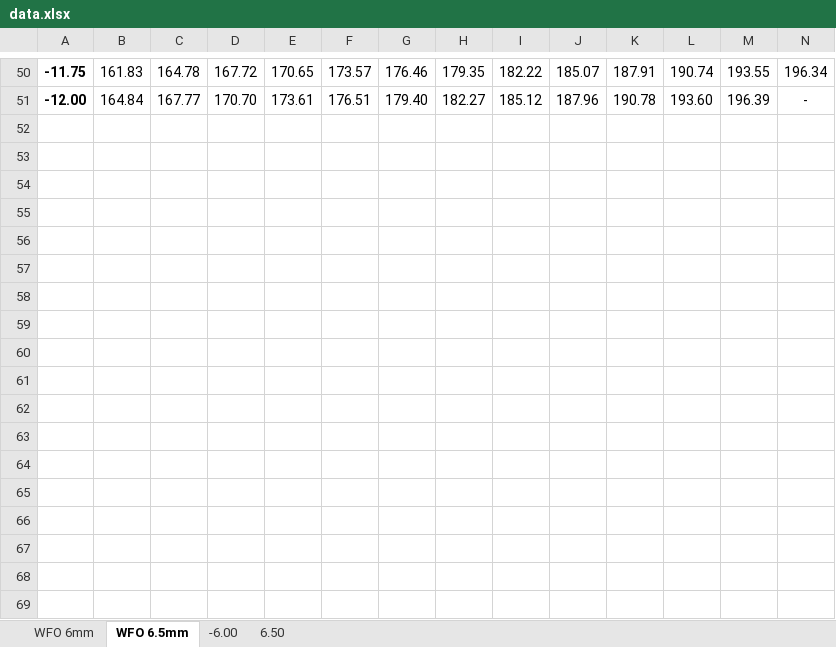
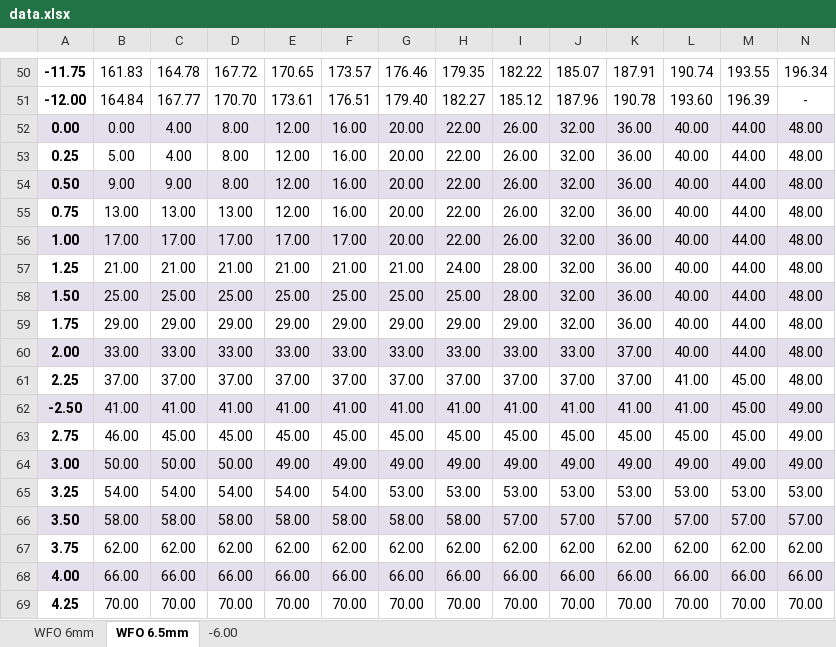
Before and after one commit to ujma1234/wfo, an Excel workbook: data.xlsx, sheet WFO 6.5mm, drawn as a sheet; only a part is shown, gaps mark what is left out; values as stored, in another font and other column widths than the file's, no borders; table styles not drawn; rows hold the shown columns only; the diff covers the shown part only; the diff names each change by its address in the sheet, - before the commit and + after, or states it on an @@ line.

```diff
--- a/data.xlsx (sheet WFO 6.5mm)
+++ b/data.xlsx (sheet WFO 6.5mm)
-sheet tab: 6.50
+row 52: 0.00 | 0.00 | 4.00 | 8.00 | 12.00 | 16.00 | 20.00 | 22.00 | 26.00 | 32.00 | 36.00 | 40.00 | 44.00 | 48.00
+row 53: 0.25 | 5.00 | 4.00 | 8.00 | 12.00 | 16.00 | 20.00 | 22.00 | 26.00 | 32.00 | 36.00 | 40.00 | 44.00 | 48.00
+row 54: 0.50 | 9.00 | 9.00 | 8.00 | 12.00 | 16.00 | 20.00 | 22.00 | 26.00 | 32.00 | 36.00 | 40.00 | 44.00 | 48.00
+row 55: 0.75 | 13.00 | 13.00 | 13.00 | 12.00 | 16.00 | 20.00 | 22.00 | 26.00 | 32.00 | 36.00 | 40.00 | 44.00 | 48.00
+row 56: 1.00 | 17.00 | 17.00 | 17.00 | 17.00 | 17.00 | 20.00 | 22.00 | 26.00 | 32.00 | 36.00 | 40.00 | 44.00 | 48.00
+row 57: 1.25 | 21.00 | 21.00 | 21.00 | 21.00 | 21.00 | 21.00 | 24.00 | 28.00 | 32.00 | 36.00 | 40.00 | 44.00 | 48.00
+row 58: 1.50 | 25.00 | 25.00 | 25.00 | 25.00 | 25.00 | 25.00 | 25.00 | 28.00 | 32.00 | 36.00 | 40.00 | 44.00 | 48.00
+row 59: 1.75 | 29.00 | 29.00 | 29.00 | 29.00 | 29.00 | 29.00 | 29.00 | 29.00 | 32.00 | 36.00 | 40.00 | 44.00 | 48.00
+row 60: 2.00 | 33.00 | 33.00 | 33.00 | 33.00 | 33.00 | 33.00 | 33.00 | 33.00 | 33.00 | 37.00 | 40.00 | 44.00 | 48.00
+row 61: 2.25 | 37.00 | 37.00 | 37.00 | 37.00 | 37.00 | 37.00 | 37.00 | 37.00 | 37.00 | 37.00 | 41.00 | 45.00 | 48.00
+row 62: -2.50 | 41.00 | 41.00 | 41.00 | 41.00 | 41.00 | 41.00 | 41.00 | 41.00 | 41.00 | 41.00 | 41.00 | 45.00 | 49.00
+row 63: 2.75 | 46.00 | 45.00 | 45.00 | 45.00 | 45.00 | 45.00 | 45.00 | 45.00 | 45.00 | 45.00 | 45.00 | 45.00 | 49.00
+row 64: 3.00 | 50.00 | 50.00 | 50.00 | 49.00 | 49.00 | 49.00 | 49.00 | 49.00 | 49.00 | 49.00 | 49.00 | 49.00 | 49.00
+row 65: 3.25 | 54.00 | 54.00 | 54.00 | 54.00 | 54.00 | 53.00 | 53.00 | 53.00 | 53.00 | 53.00 | 53.00 | 53.00 | 53.00
+row 66: 3.50 | 58.00 | 58.00 | 58.00 | 58.00 | 58.00 | 58.00 | 58.00 | 57.00 | 57.00 | 57.00 | 57.00 | 57.00 | 57.00
+row 67: 3.75 | 62.00 | 62.00 | 62.00 | 62.00 | 62.00 | 62.00 | 62.00 | 62.00 | 62.00 | 62.00 | 62.00 | 62.00 | 62.00
+row 68: 4.00 | 66.00 | 66.00 | 66.00 | 66.00 | 66.00 | 66.00 | 66.00 | 66.00 | 66.00 | 66.00 | 66.00 | 66.00 | 66.00
+row 69: 4.25 | 70.00 | 70.00 | 70.00 | 70.00 | 70.00 | 70.00 | 70.00 | 70.00 | 70.00 | 70.00 | 70.00 | 70.00 | 70.00
```
Also changed, not shown: 7 added rows elsewhere in this sheet, sheet -6.00, formulas that keep their value, 2 other files.
